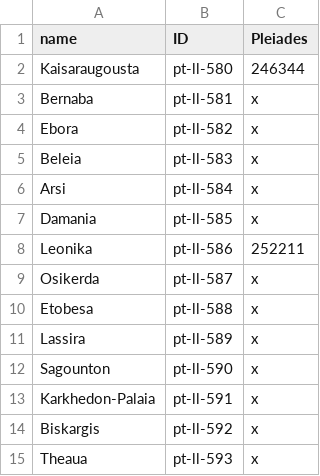
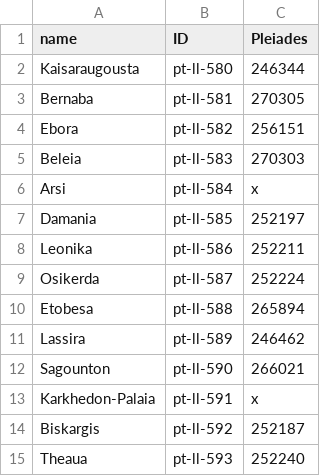
Before and after one commit to Group7Ptolemy/Ptolemydata.csv, a CSV file: README.csv, drawn as a sheet.

Commit message:
Update README.csv

```diff
--- a/README.csv
+++ b/README.csv
@@ -2,14 +2,14 @@ name,ID,Pleiades
 Kaisaraugousta,pt-ll-580,246344
-Bernaba,pt-ll-581,x
-Ebora,pt-ll-582,x
-Beleia,pt-ll-583,x
+Bernaba,pt-ll-581,270305
+Ebora,pt-ll-582,256151
+Beleia,pt-ll-583,270303
 Arsi,pt-ll-584,x
-Damania,pt-ll-585,x
+Damania,pt-ll-585,252197
 Leonika,pt-ll-586,252211
-Osikerda,pt-ll-587,x
-Etobesa,pt-ll-588,x
-Lassira,pt-ll-589,x
-Sagounton,pt-ll-590,x
+Osikerda,pt-ll-587,252224
+Etobesa,pt-ll-588,265894
+Lassira,pt-ll-589,246462
+Sagounton,pt-ll-590,266021
 Karkhedon-Palaia,pt-ll-591,x
-Biskargis,pt-ll-592,x
-Theaua,pt-ll-593,x
+Biskargis,pt-ll-592,252187
+Theaua,pt-ll-593,252240
```
